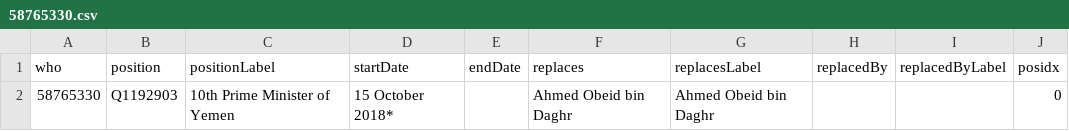
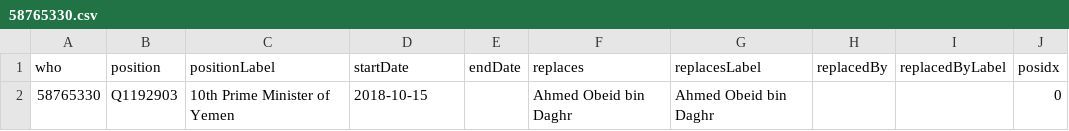
Before and after one commit to every-politician-scrapers/yemen, a CSV file: enwiki/csv/58765330.csv, drawn as a sheet.

```diff
--- a/enwiki/csv/58765330.csv
+++ b/enwiki/csv/58765330.csv
@@ -1,2 +1,2 @@
 who,position,positionLabel,startDate,endDate,replaces,replacesLabel,replacedBy,replacedByLabel,posidx
-58765330,Q1192903,10th Prime Minister of Yemen,15 October 2018*,,Ahmed Obeid bin Daghr,Ahmed Obeid bin Daghr,,,0
+58765330,Q1192903,10th Prime Minister of Yemen,2018-10-15,,Ahmed Obeid bin Daghr,Ahmed Obeid bin Daghr,,,0
```
Also changed, not shown: enwiki/csv/39109337.csv, 2 other files.
